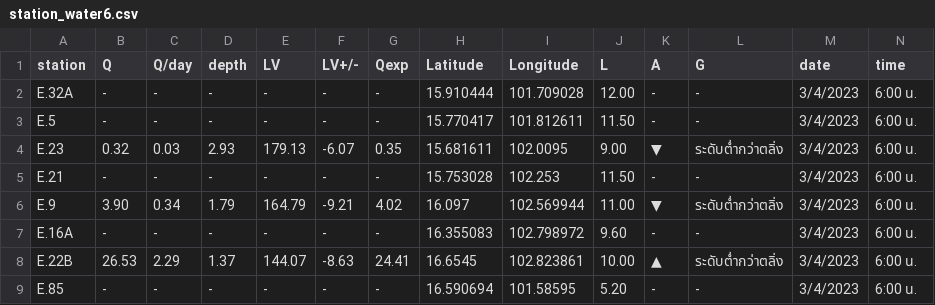
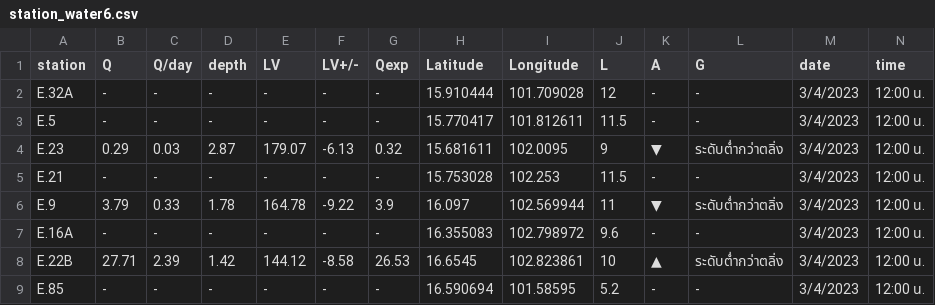
Before and after one commit to rattapong4500830013/map_stacionwater, a CSV file: station_water6.csv, drawn as a sheet; only a part is shown; the diff covers the shown part only.

Commit message:
Add files via upload

```diff
--- a/station_water6.csv
+++ b/station_water6.csv
@@ -1,9 +1,9 @@
 station,Q,Q/day,depth,LV,LV+/-,Qexp,Latitude,Longitude,L,A,G,date,time
-E.32A,-,-,-,-,-,-,15.910444,101.709028,12.00,-,-,3/4/2023,6:00 น.
-E.5,-,-,-,-,-,-,15.770417,101.812611,11.50,-,-,3/4/2023,6:00 น.
-E.23,0.32,0.03,2.93,179.13,-6.07,0.35,15.681611,102.0095,9.00,▼,ระดับต่ำกว่าตลิ่ง,3/4/2023,6:00 น.
-E.21,-,-,-,-,-,-,15.753028,102.253,11.50,-,-,3/4/2023,6:00 น.
-E.9,3.90,0.34,1.79,164.79,-9.21,4.02,16.097,102.569944,11.00,▼,ระดับต่ำกว่าตลิ่ง,3/4/2023,6:00 น.
-E.16A,-,-,-,-,-,-,16.355083,102.798972,9.60,-,-,3/4/2023,6:00 น.
-E.22B,26.53,2.29,1.37,144.07,-8.63,24.41,16.6545,102.823861,10.00,▲,ระดับต่ำกว่าตลิ่ง,3/4/2023,6:00 น.
-E.85,-,-,-,-,-,-,16.590694,101.58595,5.20,-,-,3/4/2023,6:00 น.
+E.32A,-,-,-,-,-,-,15.910444,101.709028,12,-,-,3/4/2023,12:00 น.
+E.5,-,-,-,-,-,-,15.770417,101.812611,11.5,-,-,3/4/2023,12:00 น.
+E.23,0.29,0.03,2.87,179.07,-6.13,0.32,15.681611,102.0095,9,▼,ระดับต่ำกว่าตลิ่ง,3/4/2023,12:00 น.
+E.21,-,-,-,-,-,-,15.753028,102.253,11.5,-,-,3/4/2023,12:00 น.
+E.9,3.79,0.33,1.78,164.78,-9.22,3.9,16.097,102.569944,11,▼,ระดับต่ำกว่าตลิ่ง,3/4/2023,12:00 น.
+E.16A,-,-,-,-,-,-,16.355083,102.798972,9.6,-,-,3/4/2023,12:00 น.
+E.22B,27.71,2.39,1.42,144.12,-8.58,26.53,16.6545,102.823861,10,▲,ระดับต่ำกว่าตลิ่ง,3/4/2023,12:00 น.
+E.85,-,-,-,-,-,-,16.590694,101.58595,5.2,-,-,3/4/2023,12:00 น.
```
Also changed, not shown: 113 edited cells elsewhere in this file.
